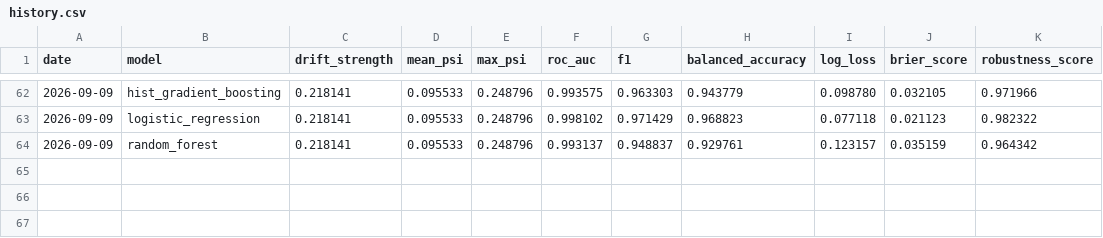
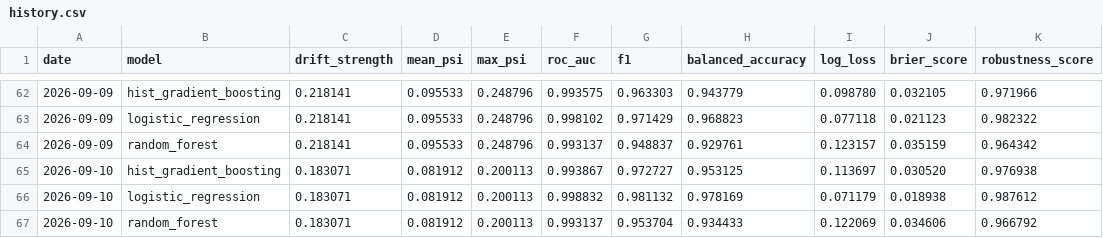
Before and after one commit to Shobhit9985/driftwatch-ml, a CSV file: reports/history.csv, drawn as a sheet; only a part is shown, gaps mark what is left out; the diff names each change by its address in the sheet, - before the commit and + after, or states it on an @@ line.

Commit message:
chore(observatory): daily drift benchmark 2026-09-10

```diff
--- a/reports/history.csv
+++ b/reports/history.csv
+row 65: 2026-09-10 | hist_gradient_boosting | 0.183071 | 0.081912 | 0.200113 | 0.993867 | 0.972727 | 0.953125 | 0.113697 | 0.030520 | 0.976938
+row 66: 2026-09-10 | logistic_regression | 0.183071 | 0.081912 | 0.200113 | 0.998832 | 0.981132 | 0.978169 | 0.071179 | 0.018938 | 0.987612
+row 67: 2026-09-10 | random_forest | 0.183071 | 0.081912 | 0.200113 | 0.993137 | 0.953704 | 0.934433 | 0.122069 | 0.034606 | 0.966792
```
Also changed, not shown: 3 other files.
